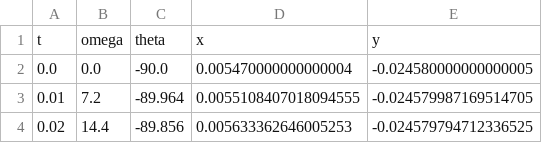
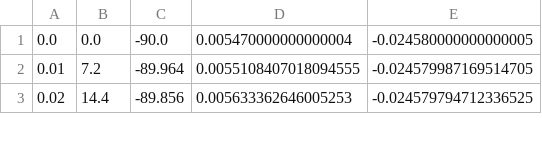
Before and after one commit to kaitoyamazaki/coppelia_python, a CSV file: velocity_control/circle/data/trapezoidal_control_of_circle_pos.csv, drawn as a sheet; only a part is shown; the diff names each change by its address in the sheet, - before the commit and + after, or states it on an @@ line.

```diff
--- a/velocity_control/circle/data/trapezoidal_control_of_circle_pos.csv
+++ b/velocity_control/circle/data/trapezoidal_control_of_circle_pos.csv
-row 1: t | omega | theta | x | y
```
Also changed, not shown: 7 other files.
